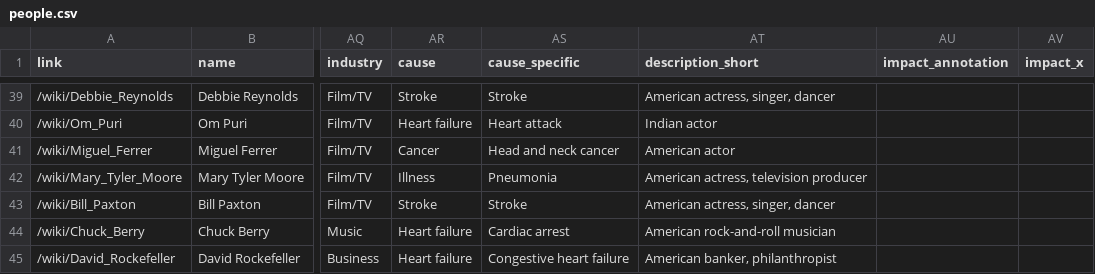
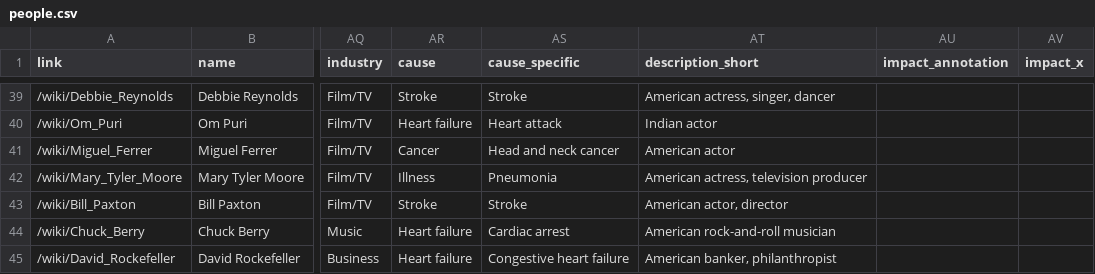
Before and after one commit to the-pudding/wiki-death-data, a CSV file: web-data/people.csv, drawn as a sheet; only a part is shown, gaps mark what is left out; the diff names each change by its address in the sheet, - before the commit and + after, or states it on an @@ line.

Commit message:
bill

```diff
--- a/web-data/people.csv
+++ b/web-data/people.csv
-AT43 (description_short): American actress, singer, dancer
+AT43 (description_short): American actor, director
```
